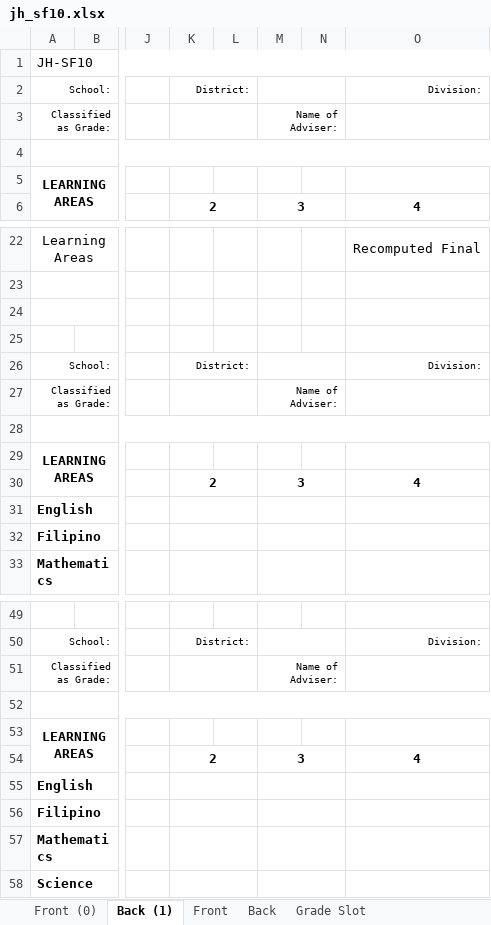
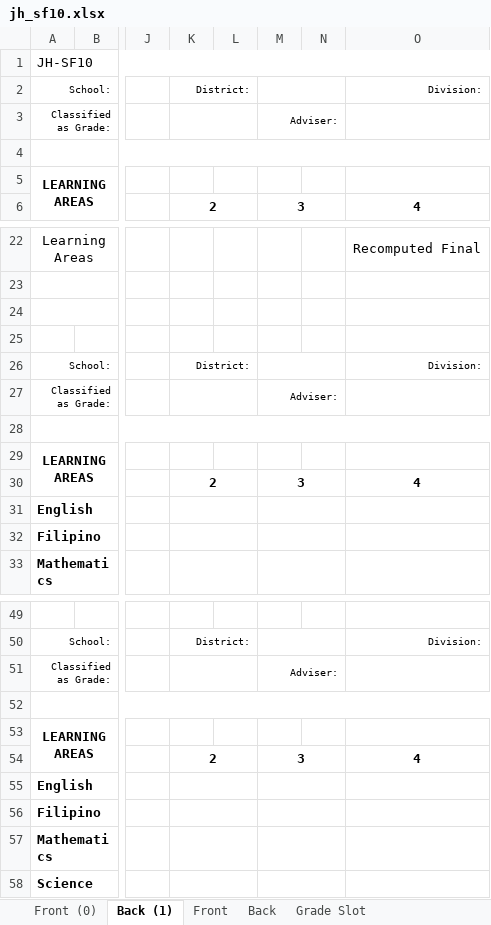
Before and after one commit to Philrey/CBNHS-System, an Excel workbook: Project Files/Forms System Final/templates/jh_sf10.xlsx, sheet Back (1), drawn as a sheet; only a part is shown, gaps mark what is left out; values as stored, in another font and other column widths than the file's, no borders; the diff names each change by its address in the sheet, - before the commit and + after, or states it on an @@ line.

Commit message:
Changed SF10 Excel
-Change "Name of Adviser" to "Adviser"

```diff
--- a/Project Files/Forms System Final/templates/jh_sf10.xlsx (sheet Back (1))
+++ b/Project Files/Forms System Final/templates/jh_sf10.xlsx (sheet Back (1))
-M3: Name of Adviser:
+M3: Adviser:
-M27: Name of Adviser:
+M27: Adviser:
-M51: Name of Adviser:
+M51: Adviser:
```
Also changed, not shown: sheet Front (0), 4 other files.
